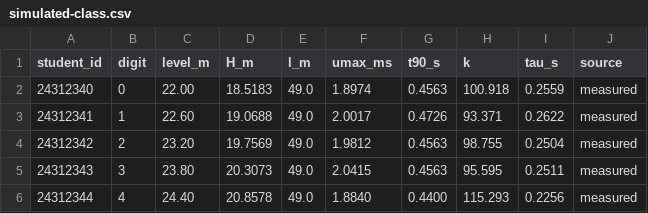
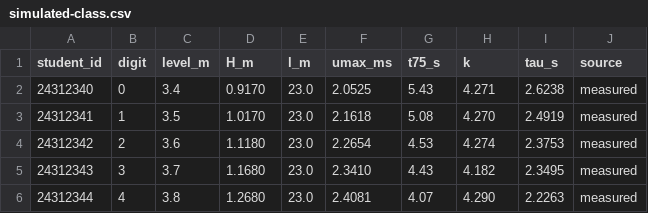
Before and after one commit to barneydobson/hydraulician, a CSV file: exercises/UN-2-establishment/data/simulated-class.csv, drawn as a sheet; only a part is shown; the diff covers the shown part only.

```diff
--- a/exercises/UN-2-establishment/data/simulated-class.csv
+++ b/exercises/UN-2-establishment/data/simulated-class.csv
@@ -1,6 +1,6 @@
-student_id,digit,level_m,H_m,l_m,umax_ms,t90_s,k,tau_s,source
-24312340,0,22.00,18.5183,49.0,1.8974,0.4563,100.918,0.2559,measured
-24312341,1,22.60,19.0688,49.0,2.0017,0.4726,93.371,0.2622,measured
-24312342,2,23.20,19.7569,49.0,1.9812,0.4563,98.755,0.2504,measured
-24312343,3,23.80,20.3073,49.0,2.0415,0.4563,95.595,0.2511,measured
-24312344,4,24.40,20.8578,49.0,1.8840,0.4400,115.293,0.2256,measured
+student_id,digit,level_m,H_m,l_m,umax_ms,t75_s,k,tau_s,source
+24312340,0,3.4,0.9170,23.0,2.0525,5.43,4.271,2.6238,measured
+24312341,1,3.5,1.0170,23.0,2.1618,5.08,4.270,2.4919,measured
+24312342,2,3.6,1.1180,23.0,2.2654,4.53,4.274,2.3753,measured
+24312343,3,3.7,1.1680,23.0,2.3410,4.43,4.182,2.3495,measured
+24312344,4,3.8,1.2680,23.0,2.4081,4.07,4.290,2.2263,measured
```
Also changed, not shown: 35 edited cells elsewhere in this file, 13 other files.
